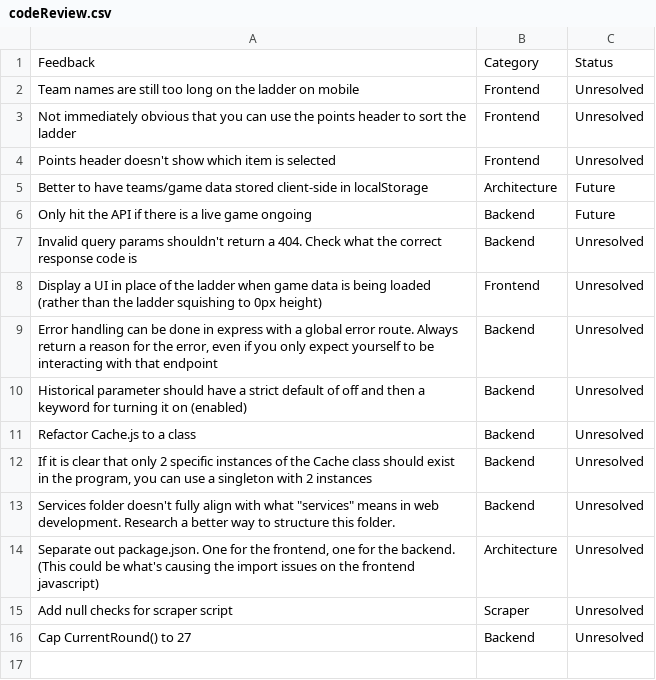
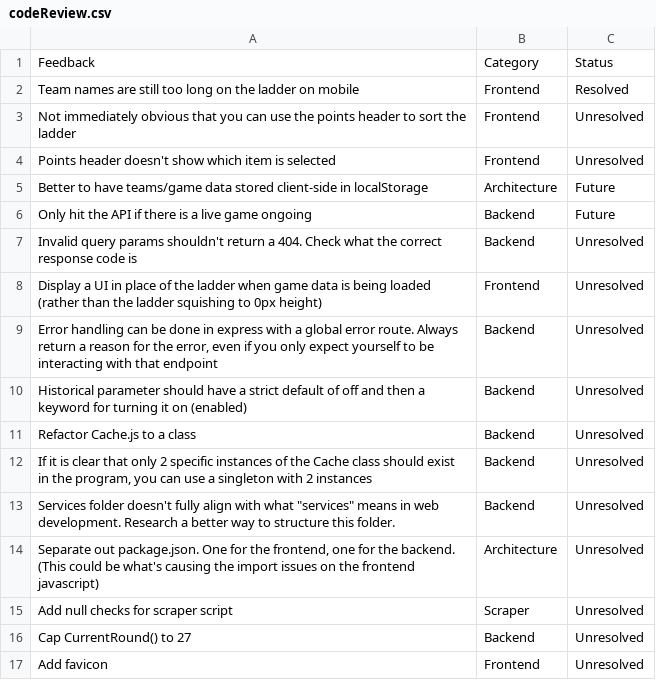
Before and after one commit to DaveyD24/live-ladder, a CSV file: codeReview.csv, drawn as a sheet.

```diff
--- a/codeReview.csv
+++ b/codeReview.csv
@@ -1,3 +1,3 @@
 Feedback,Category,Status
-Team names are still too long on the ladder on mobile,Frontend,Unresolved
+Team names are still too long on the ladder on mobile,Frontend,Resolved
 Not immediately obvious that you can use the points header to sort the ladder,Frontend,Unresolved
@@ -16 +16,2 @@ Add null checks for scraper script,Scraper,Unresolved
 Cap CurrentRound() to 27,Backend,Unresolved
+Add favicon,Frontend,Unresolved
```
Also changed, not shown: 1 other file.
